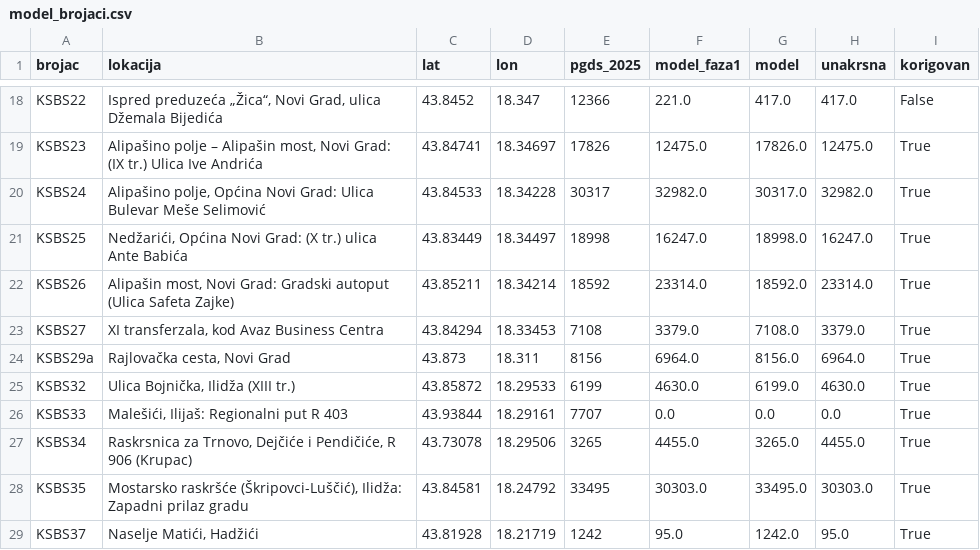
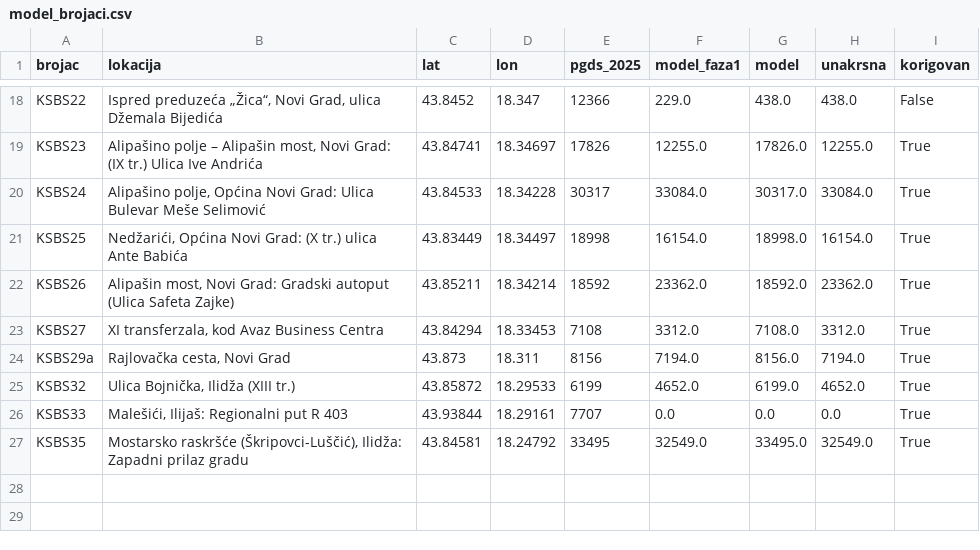
Before and after one commit to azurk98/test1, a CSV file: sarajevo-stanovnici/out/model_brojaci.csv, drawn as a sheet; only a part is shown, gaps mark what is left out; removed rows and columns are numbered as before the commit, all else as after; the diff covers the shown part only; the diff names each change by its address in the sheet, - before the commit and + after, or states it on an @@ line.

```diff
--- a/sarajevo-stanovnici/out/model_brojaci.csv
+++ b/sarajevo-stanovnici/out/model_brojaci.csv
-F18 (model_faza1): 221.0
+F18 (model_faza1): 229.0
-G18 (model): 417.0
+G18 (model): 438.0
-H18 (unakrsna): 417.0
+H18 (unakrsna): 438.0
-F19 (model_faza1): 12475.0
+F19 (model_faza1): 12255.0
-H19 (unakrsna): 12475.0
+H19 (unakrsna): 12255.0
-F20 (model_faza1): 32982.0
+F20 (model_faza1): 33084.0
-H20 (unakrsna): 32982.0
+H20 (unakrsna): 33084.0
-F21 (model_faza1): 16247.0
+F21 (model_faza1): 16154.0
-H21 (unakrsna): 16247.0
+H21 (unakrsna): 16154.0
-F22 (model_faza1): 23314.0
+F22 (model_faza1): 23362.0
-H22 (unakrsna): 23314.0
+H22 (unakrsna): 23362.0
-F23 (model_faza1): 3379.0
+F23 (model_faza1): 3312.0
-H23 (unakrsna): 3379.0
+H23 (unakrsna): 3312.0
-F24 (model_faza1): 6964.0
+F24 (model_faza1): 7194.0
-H24 (unakrsna): 6964.0
+H24 (unakrsna): 7194.0
-F25 (model_faza1): 4630.0
+F25 (model_faza1): 4652.0
-H25 (unakrsna): 4630.0
+H25 (unakrsna): 4652.0
-row 27: KSBS34 | Raskrsnica za Trnovo, Dejčiće i Pendičiće, R 906 (Krupac) | 43.73078 | 18.29506 | 3265 | 4455.0 | 3265.0 | 4455.0 | True
-F27 (model_faza1): 30303.0
+F27 (model_faza1): 32549.0
-H27 (unakrsna): 30303.0
+H27 (unakrsna): 32549.0
-row 29: KSBS37 | Naselje Matići, Hadžići | 43.81928 | 18.21719 | 1242 | 95.0 | 1242.0 | 95.0 | True
```
Also changed, not shown: 32 edited cells elsewhere in this file, 2 other files.
